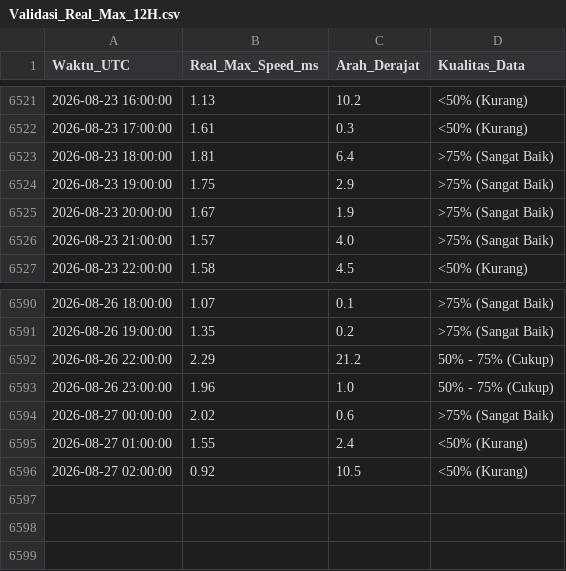
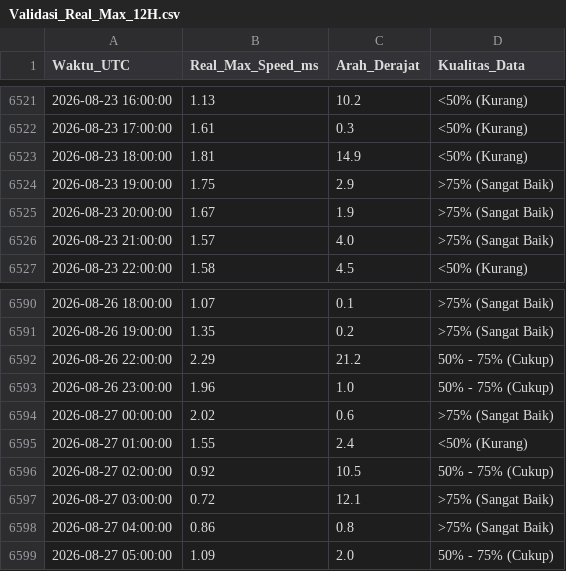
Before and after one commit to Umarhaidaralfaruq/MARLIN-Marine-Current-Intelligence-System, a CSV file: Hasil_Validasi/Validasi_Real_Max_12H.csv, drawn as a sheet; only a part is shown, gaps mark what is left out.

```diff
--- a/Hasil_Validasi/Validasi_Real_Max_12H.csv
+++ b/Hasil_Validasi/Validasi_Real_Max_12H.csv
@@ -6522,3 +6522,3 @@ Waktu_UTC,Real_Max_Speed_ms,Arah_Derajat,Kualitas_Data
 2026-08-23 17:00:00,1.61,0.3,<50% (Kurang)
-2026-08-23 18:00:00,1.81,6.4,>75% (Sangat Baik)
+2026-08-23 18:00:00,1.81,14.9,<50% (Kurang)
 2026-08-23 19:00:00,1.75,2.9,>75% (Sangat Baik)
@@ -6595,2 +6595,5 @@ Waktu_UTC,Real_Max_Speed_ms,Arah_Derajat,Kualitas_Data
 2026-08-27 01:00:00,1.55,2.4,<50% (Kurang)
-2026-08-27 02:00:00,0.92,10.5,<50% (Kurang)
+2026-08-27 02:00:00,0.92,10.5,50% - 75% (Cukup)
+2026-08-27 03:00:00,0.72,12.1,>75% (Sangat Baik)
+2026-08-27 04:00:00,0.86,0.8,>75% (Sangat Baik)
+2026-08-27 05:00:00,1.09,2.0,50% - 75% (Cukup)
```
Also changed, not shown: 1 other file.
